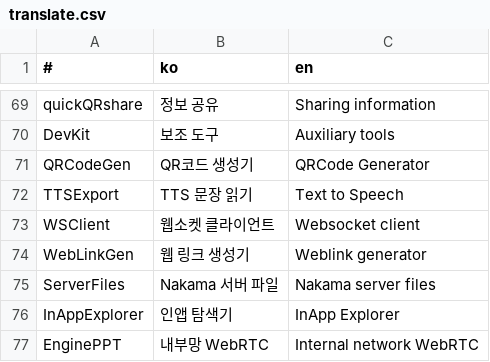
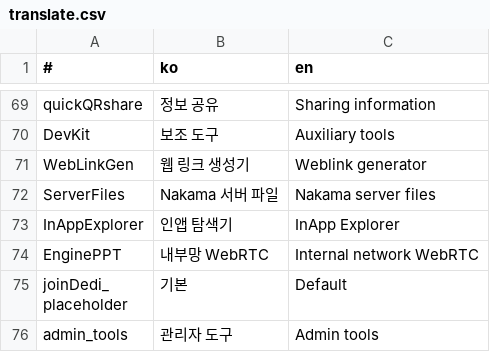
Before and after one commit to is2you2/is2you2.github.io, a CSV file: pjcone_pwa/assets/data/translate.csv, drawn as a sheet; only a part is shown, gaps mark what is left out; the shorter side is filled out with more unchanged rows; the diff covers the shown part only.

```diff
--- a/pjcone_pwa/assets/data/translate.csv
+++ b/pjcone_pwa/assets/data/translate.csv
@@ -70,5 +70,2 @@ quickQRshare,정보 공유,Sharing information
 DevKit,보조 도구,Auxiliary tools
-QRCodeGen,QR코드 생성기,QRCode Generator
-TTSExport,TTS 문장 읽기,Text to Speech
-WSClient,웹소켓 클라이언트,Websocket client
 WebLinkGen,웹 링크 생성기,Weblink generator
```
Also changed, not shown: 23 removed rows elsewhere in this file, 14 other files.
